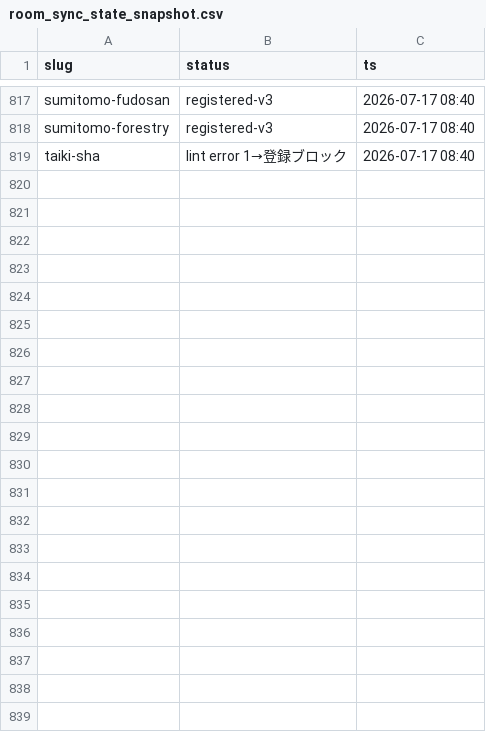
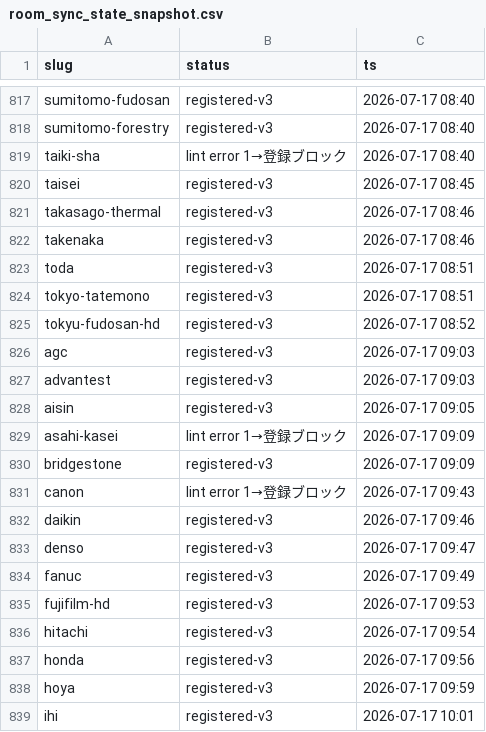
Before and after one commit to hikkoshimarche/10koma-shukatsu, a CSV file: tools/room_sync_state_snapshot.csv, drawn as a sheet; only a part is shown, gaps mark what is left out; the diff names each change by its address in the sheet, - before the commit and + after, or states it on an @@ line.

Commit message:
chore(room-v3): Phase3 checkpoint 263登録/17隔離 (/364)

```diff
--- a/tools/room_sync_state_snapshot.csv
+++ b/tools/room_sync_state_snapshot.csv
+row 820: taisei | registered-v3 | 2026-07-17 08:45
+row 821: takasago-thermal | registered-v3 | 2026-07-17 08:46
+row 822: takenaka | registered-v3 | 2026-07-17 08:46
+row 823: toda | registered-v3 | 2026-07-17 08:51
+row 824: tokyo-tatemono | registered-v3 | 2026-07-17 08:51
+row 825: tokyu-fudosan-hd | registered-v3 | 2026-07-17 08:52
+row 826: agc | registered-v3 | 2026-07-17 09:03
+row 827: advantest | registered-v3 | 2026-07-17 09:03
+row 828: aisin | registered-v3 | 2026-07-17 09:05
+row 829: asahi-kasei | lint error 1→登録ブロック | 2026-07-17 09:09
+row 830: bridgestone | registered-v3 | 2026-07-17 09:09
+row 831: canon | lint error 1→登録ブロック | 2026-07-17 09:43
+row 832: daikin | registered-v3 | 2026-07-17 09:46
+row 833: denso | registered-v3 | 2026-07-17 09:47
+row 834: fanuc | registered-v3 | 2026-07-17 09:49
+row 835: fujifilm-hd | registered-v3 | 2026-07-17 09:53
+row 836: hitachi | registered-v3 | 2026-07-17 09:54
+row 837: honda | registered-v3 | 2026-07-17 09:56
+row 838: hoya | registered-v3 | 2026-07-17 09:59
+row 839: ihi | registered-v3 | 2026-07-17 10:01
```
Also changed, not shown: 2 other files.
